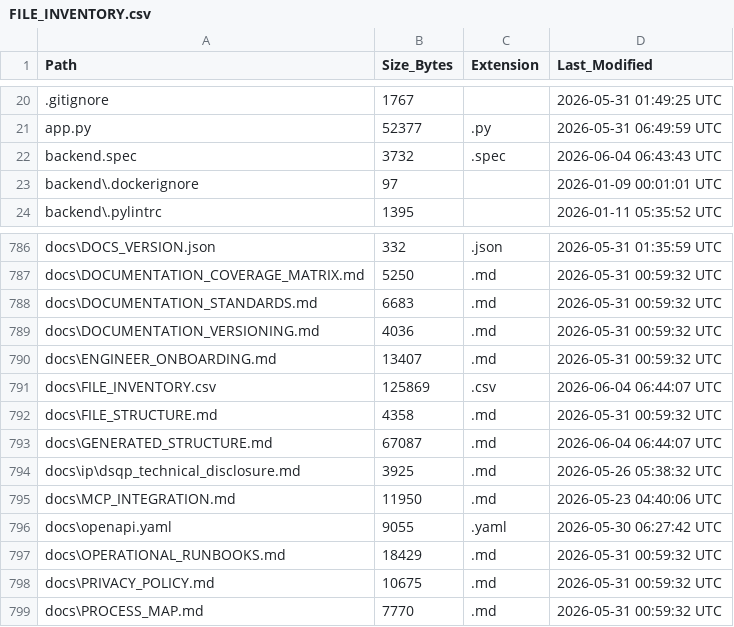
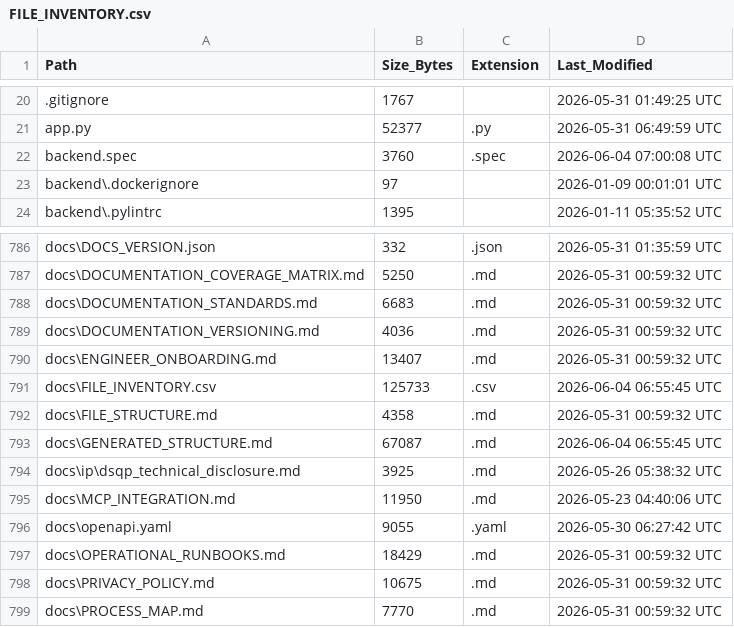
Before and after one commit to kherrera6219/DataLogicEngine, a CSV file: docs/FILE_INVENTORY.csv, drawn as a sheet; only a part is shown, gaps mark what is left out.

```diff
--- a/docs/FILE_INVENTORY.csv
+++ b/docs/FILE_INVENTORY.csv
@@ -21,3 +21,3 @@ Path,Size_Bytes,Extension,Last_Modified
 app.py,52377,.py,2026-05-31 06:49:59 UTC
-backend.spec,3732,.spec,2026-06-04 06:43:43 UTC
+backend.spec,3760,.spec,2026-06-04 07:00:08 UTC
 backend\.dockerignore,97,,2026-01-09 00:01:01 UTC
@@ -790,5 +790,5 @@ docs\DOCUMENTATION_VERSIONING.md,4036,.md,2026-05-31 00:59:32 UTC
 docs\ENGINEER_ONBOARDING.md,13407,.md,2026-05-31 00:59:32 UTC
-docs\FILE_INVENTORY.csv,125869,.csv,2026-06-04 06:44:07 UTC
+docs\FILE_INVENTORY.csv,125733,.csv,2026-06-04 06:55:45 UTC
 docs\FILE_STRUCTURE.md,4358,.md,2026-05-31 00:59:32 UTC
-docs\GENERATED_STRUCTURE.md,67087,.md,2026-06-04 06:44:07 UTC
+docs\GENERATED_STRUCTURE.md,67087,.md,2026-06-04 06:55:45 UTC
 docs\ip\dsqp_technical_disclosure.md,3925,.md,2026-05-26 05:38:32 UTC
```
Also changed, not shown: 2 other files.
